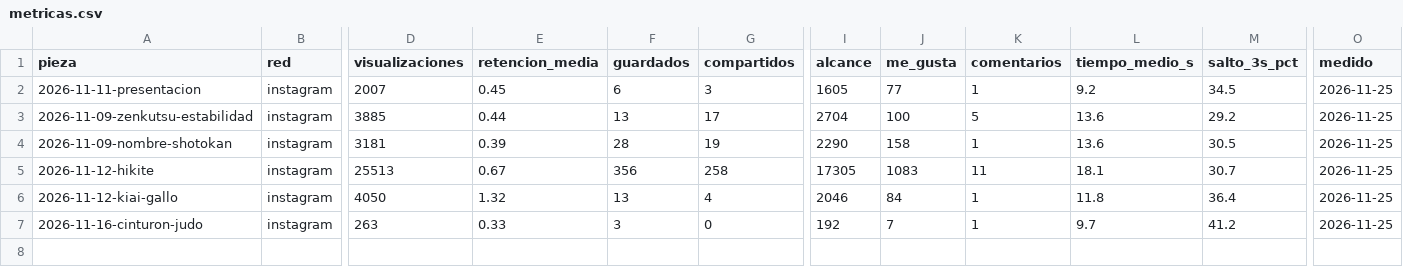
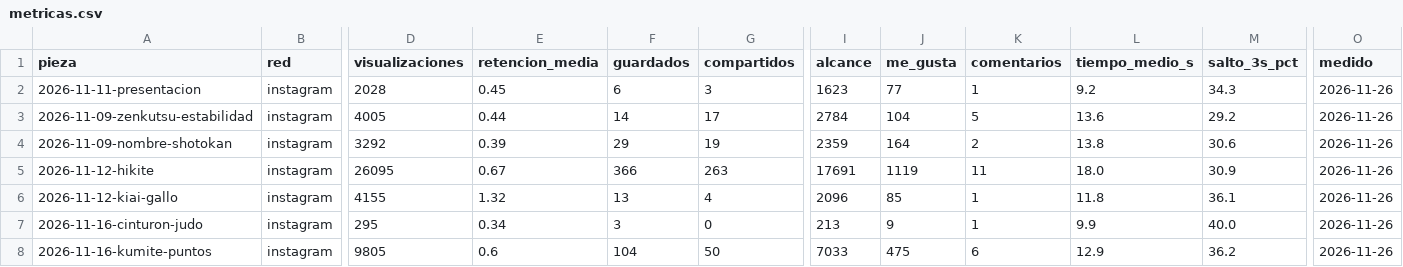
Before and after one commit to Jordiseor/karate-emaki, a CSV file: metricas.csv, drawn as a sheet; only a part is shown, gaps mark what is left out; rows hold the shown columns only; the diff names each change by its address in the sheet, - before the commit and + after, or states it on an @@ line.

```diff
--- a/metricas.csv
+++ b/metricas.csv
-D2 (visualizaciones): 2007
+D2 (visualizaciones): 2028
-I2 (alcance): 1605
+I2 (alcance): 1623
-M2 (salto_3s_pct): 34.5
+M2 (salto_3s_pct): 34.3
-O2:O7 (medido): 2026-11-25
+O2:O7 (medido): 2026-11-26
-D3 (visualizaciones): 3885
+D3 (visualizaciones): 4005
-F3 (guardados): 13
+F3 (guardados): 14
-I3 (alcance): 2704
+I3 (alcance): 2784
-J3 (me_gusta): 100
+J3 (me_gusta): 104
-D4 (visualizaciones): 3181
+D4 (visualizaciones): 3292
-F4 (guardados): 28
+F4 (guardados): 29
-I4 (alcance): 2290
+I4 (alcance): 2359
-J4 (me_gusta): 158
+J4 (me_gusta): 164
-K4 (comentarios): 1
+K4 (comentarios): 2
-L4 (tiempo_medio_s): 13.6
+L4 (tiempo_medio_s): 13.8
-M4 (salto_3s_pct): 30.5
+M4 (salto_3s_pct): 30.6
-D5 (visualizaciones): 25513
+D5 (visualizaciones): 26095
-F5 (guardados): 356
+F5 (guardados): 366
-G5 (compartidos): 258
+G5 (compartidos): 263
-I5 (alcance): 17305
+I5 (alcance): 17691
-J5 (me_gusta): 1083
+J5 (me_gusta): 1119
-L5 (tiempo_medio_s): 18.1
+L5 (tiempo_medio_s): 18.0
-M5 (salto_3s_pct): 30.7
+M5 (salto_3s_pct): 30.9
-D6 (visualizaciones): 4050
+D6 (visualizaciones): 4155
-I6 (alcance): 2046
+I6 (alcance): 2096
-J6 (me_gusta): 84
+J6 (me_gusta): 85
-M6 (salto_3s_pct): 36.4
+M6 (salto_3s_pct): 36.1
-D7 (visualizaciones): 263
+D7 (visualizaciones): 295
-E7 (retencion_media): 0.33
+E7 (retencion_media): 0.34
-I7 (alcance): 192
+I7 (alcance): 213
-J7 (me_gusta): 7
+J7 (me_gusta): 9
-L7 (tiempo_medio_s): 9.7
+L7 (tiempo_medio_s): 9.9
-M7 (salto_3s_pct): 41.2
+M7 (salto_3s_pct): 40.0
+row 8: 2026-11-16-kumite-puntos | instagram | 9805 | 0.6 | 104 | 50 | 7033 | 475 | 6 | 12.9 | 36.2 | 2026-11-26
```
Also changed, not shown: consumo.csv, 50 other files.
